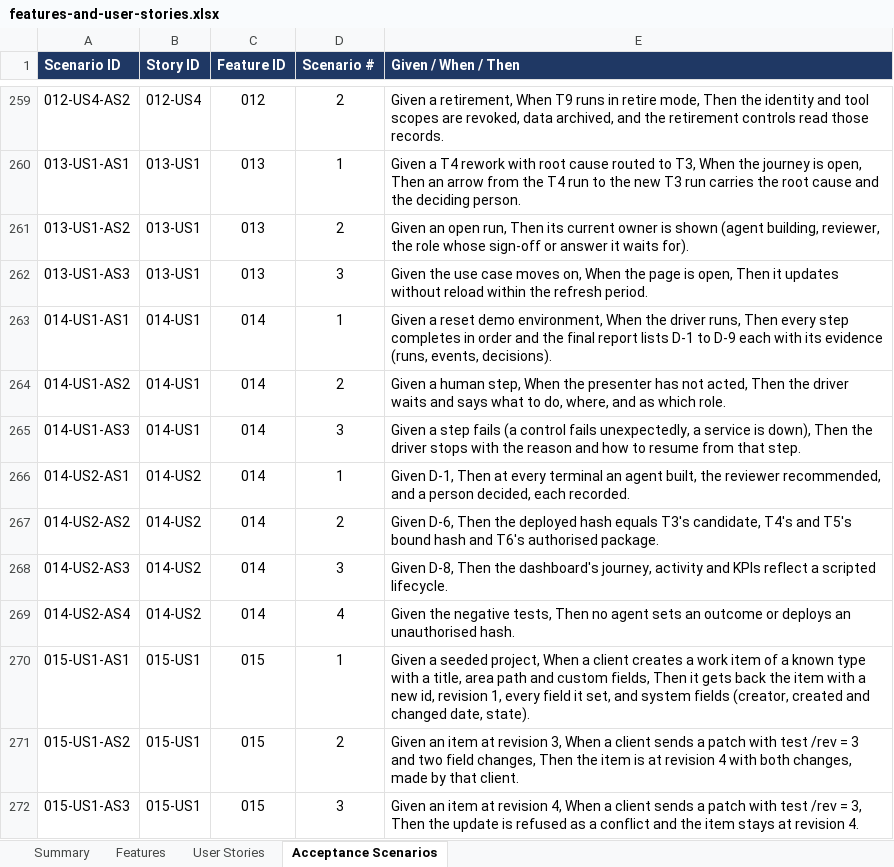
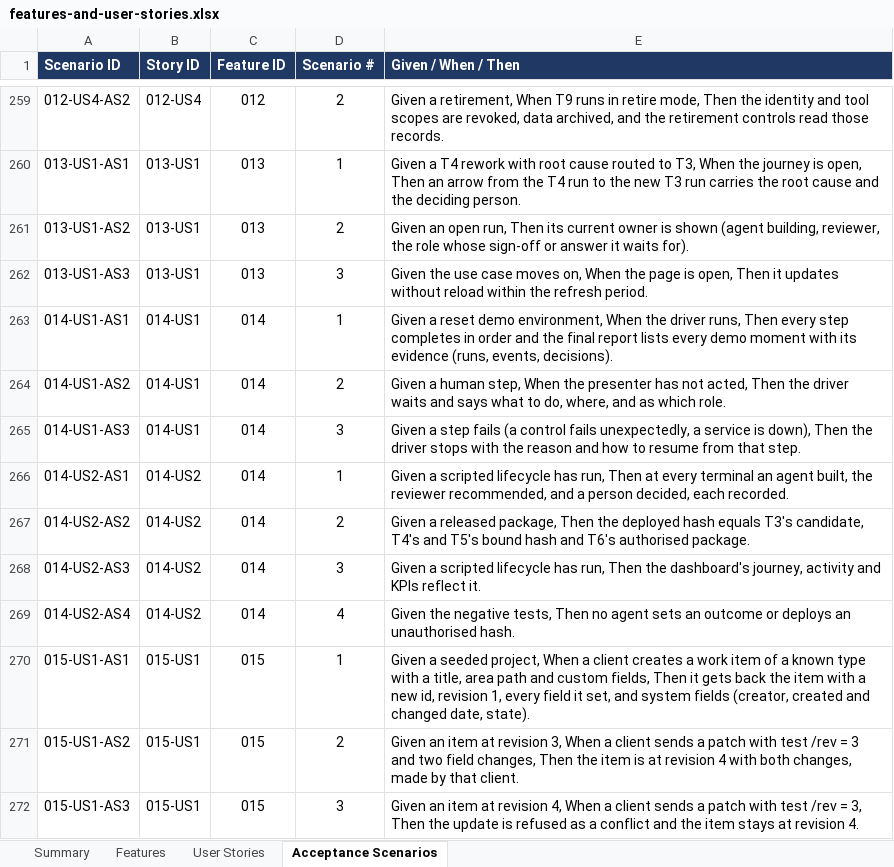
Before and after one commit to indransec/Agentic_ADLC, an Excel workbook: docs/features-and-user-stories.xlsx, sheet Acceptance Scenarios, drawn as a sheet; only a part is shown, gaps mark what is left out; values as stored, in another font and other column widths than the file's, no borders; the diff names each change by its address in the sheet, - before the commit and + after, or states it on an @@ line.

```diff
--- a/docs/features-and-user-stories.xlsx (sheet Acceptance Scenarios)
+++ b/docs/features-and-user-stories.xlsx (sheet Acceptance Scenarios)
-E263 (Given / When / Then): …report lists D-1 to D-9 each with its…
+E263 (Given / When / Then): …report lists every demo moment with its…
-E266 (Given / When / Then): Given D-1, Then at…
+E266 (Given / When / Then): Given a scripted lifecycle has run, Then at…
-E267 (Given / When / Then): Given D-6, Then the…
+E267 (Given / When / Then): Given a released package, Then the…
-E268 (Given / When / Then): Given D-8, Then the dashboard's journey, activity and KPIs reflect a scripted lifecycle.
+E268 (Given / When / Then): Given a scripted lifecycle has run, Then the dashboard's journey, activity and KPIs reflect it.
```
Also changed, not shown: sheet User Stories, 8 other files.
